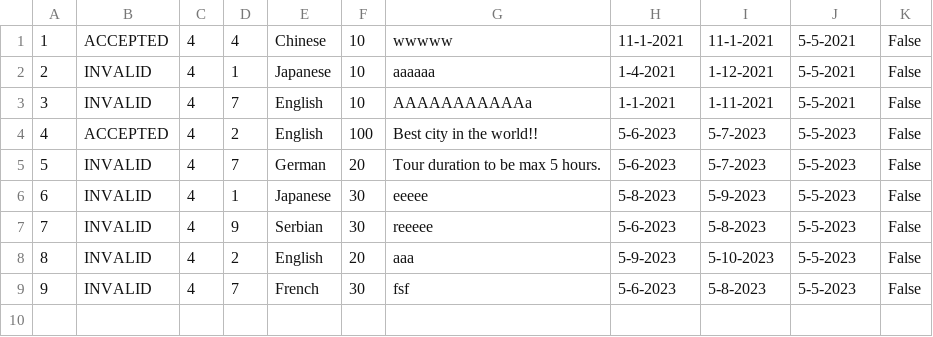
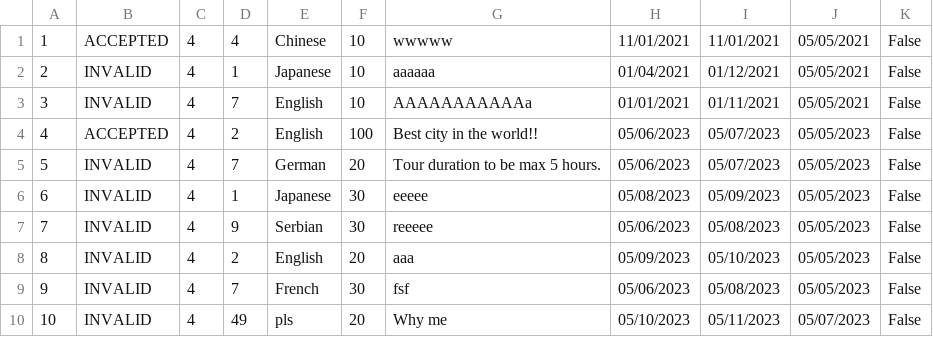
Before and after one commit to anastano/group-3-team-B, a CSV file: SIMS_HCI_Project/SIMS_HCI_Project/Resources/Database/regularTourRequests.csv, drawn as a sheet.

Commit message:
Fix date format in file

```diff
--- a/SIMS_HCI_Project/SIMS_HCI_Project/Resources/Database/regularTourRequests.csv
+++ b/SIMS_HCI_Project/SIMS_HCI_Project/Resources/Database/regularTourRequests.csv
@@ -1,9 +1,10 @@
-1|ACCEPTED|4|4|Chinese|10|wwwww|11-1-2021|11-1-2021|5-5-2021|False
-2|INVALID|4|1|Japanese|10|aaaaaa|1-4-2021|1-12-2021|5-5-2021|False
-3|INVALID|4|7|English|10|AAAAAAAAAAAa|1-1-2021|1-11-2021|5-5-2021|False
-4|ACCEPTED|4|2|English|100|Best city in the world!!|5-6-2023|5-7-2023|5-5-2023|False
-5|INVALID|4|7|German|20|Tour duration to be max 5 hours.|5-6-2023|5-7-2023|5-5-2023|False
-6|INVALID|4|1|Japanese|30|eeeee|5-8-2023|5-9-2023|5-5-2023|False
-7|INVALID|4|9|Serbian|30|reeeee|5-6-2023|5-8-2023|5-5-2023|False
-8|INVALID|4|2|English|20|aaa|5-9-2023|5-10-2023|5-5-2023|False
-9|INVALID|4|7|French|30|fsf|5-6-2023|5-8-2023|5-5-2023|False
+1|ACCEPTED|4|4|Chinese|10|wwwww|11/01/2021|11/01/2021|05/05/2021|False
+2|INVALID|4|1|Japanese|10|aaaaaa|01/04/2021|01/12/2021|05/05/2021|False
+3|INVALID|4|7|English|10|AAAAAAAAAAAa|01/01/2021|01/11/2021|05/05/2021|False
+4|ACCEPTED|4|2|English|100|Best city in the world!!|05/06/2023|05/07/2023|05/05/2023|False
+5|INVALID|4|7|German|20|Tour duration to be max 5 hours.|05/06/2023|05/07/2023|05/05/2023|False
+6|INVALID|4|1|Japanese|30|eeeee|05/08/2023|05/09/2023|05/05/2023|False
+7|INVALID|4|9|Serbian|30|reeeee|05/06/2023|05/08/2023|05/05/2023|False
+8|INVALID|4|2|English|20|aaa|05/09/2023|05/10/2023|05/05/2023|False
+9|INVALID|4|7|French|30|fsf|05/06/2023|05/08/2023|05/05/2023|False
+10|INVALID|4|49|pls|20|Why me|05/10/2023|05/11/2023|05/07/2023|False
```
